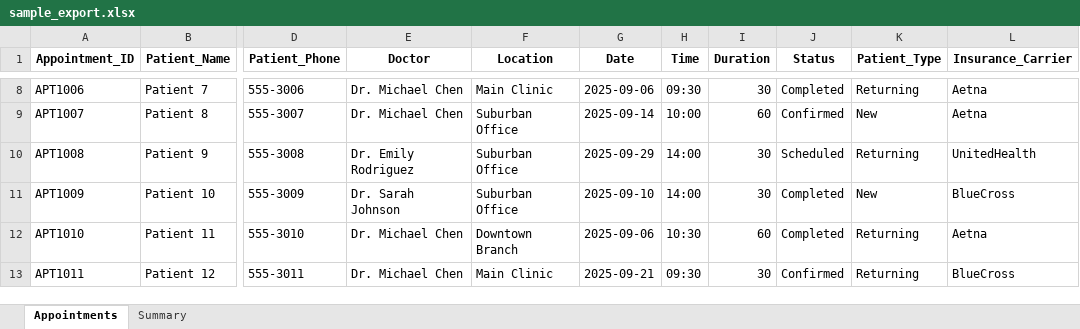
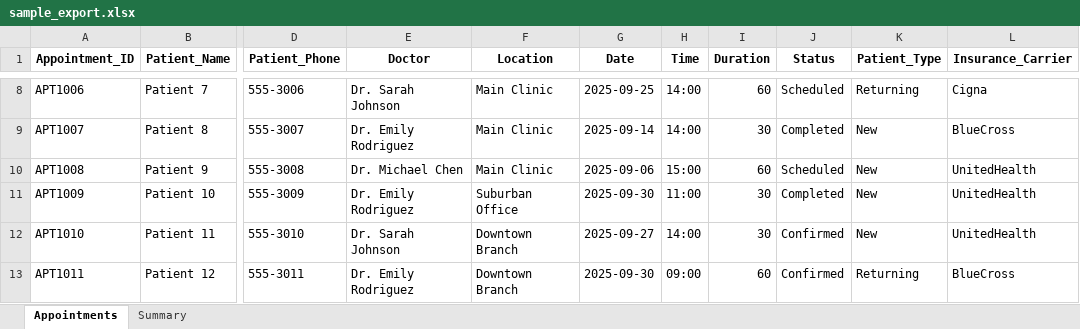
Before and after one commit to Gappu824/ai-medical-scheduling-agent, an Excel workbook: exports/sample_export.xlsx, sheet Appointments, drawn as a sheet; only a part is shown, gaps mark what is left out; values as stored, in another font and other column widths than the file's, no borders; the diff covers the shown part only; the diff names each change by its address in the sheet, - before the commit and + after, or states it on an @@ line.

```diff
--- a/exports/sample_export.xlsx (sheet Appointments)
+++ b/exports/sample_export.xlsx (sheet Appointments)
-E8 (Doctor): Dr. Michael Chen
+E8 (Doctor): Dr. Sarah Johnson
-G8 (Date): 2025-09-06
+G8 (Date): 2025-09-25
-H8 (Time): 09:30
+H8 (Time): 14:00
-I8 (Duration): 30
+I8 (Duration): 60
-J8 (Status): Completed
+J8 (Status): Scheduled
-L8 (Insurance_Carrier): Aetna
+L8 (Insurance_Carrier): Cigna
-E9 (Doctor): Dr. Michael Chen
+E9 (Doctor): Dr. Emily Rodriguez
-F9:F10 (Location): Suburban Office
+F9:F10 (Location): Main Clinic
-H9 (Time): 10:00
+H9 (Time): 14:00
-I9 (Duration): 60
+I9 (Duration): 30
-J9 (Status): Confirmed
+J9 (Status): Completed
-L9 (Insurance_Carrier): Aetna
+L9 (Insurance_Carrier): BlueCross
-E10 (Doctor): Dr. Emily Rodriguez
+E10 (Doctor): Dr. Michael Chen
-G10 (Date): 2025-09-29
+G10 (Date): 2025-09-06
-H10 (Time): 14:00
+H10 (Time): 15:00
-I10 (Duration): 30
+I10 (Duration): 60
-K10 (Patient_Type): Returning
+K10 (Patient_Type): New
-E11 (Doctor): Dr. Sarah Johnson
+E11 (Doctor): Dr. Emily Rodriguez
-G11 (Date): 2025-09-10
+G11 (Date): 2025-09-30
-H11 (Time): 14:00
+H11 (Time): 11:00
-L11 (Insurance_Carrier): BlueCross
+L11 (Insurance_Carrier): UnitedHealth
-E12 (Doctor): Dr. Michael Chen
+E12 (Doctor): Dr. Sarah Johnson
-G12 (Date): 2025-09-06
+G12 (Date): 2025-09-27
-H12 (Time): 10:30
+H12 (Time): 14:00
-I12 (Duration): 60
+I12 (Duration): 30
-J12 (Status): Completed
+J12 (Status): Confirmed
-K12 (Patient_Type): Returning
+K12 (Patient_Type): New
-L12 (Insurance_Carrier): Aetna
+L12 (Insurance_Carrier): UnitedHealth
-E13 (Doctor): Dr. Michael Chen
+E13 (Doctor): Dr. Emily Rodriguez
-F13 (Location): Main Clinic
+F13 (Location): Downtown Branch
-G13 (Date): 2025-09-21
+G13 (Date): 2025-09-30
-H13 (Time): 09:30
+H13 (Time): 09:00
-I13 (Duration): 30
+I13 (Duration): 60
```
Also changed, not shown: 80 edited cells elsewhere in this sheet, sheet Summary, data/doctor_schedules.xlsx, 8 other files.
